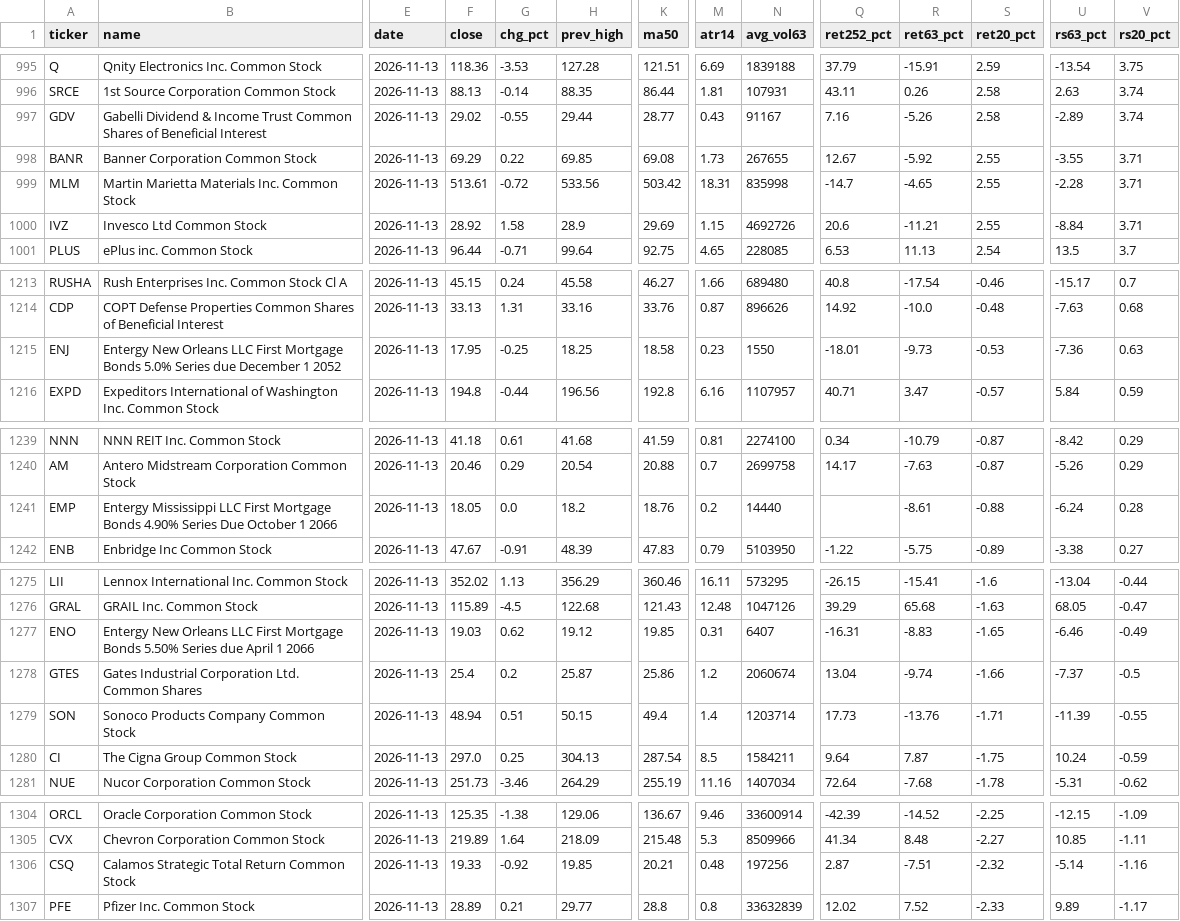
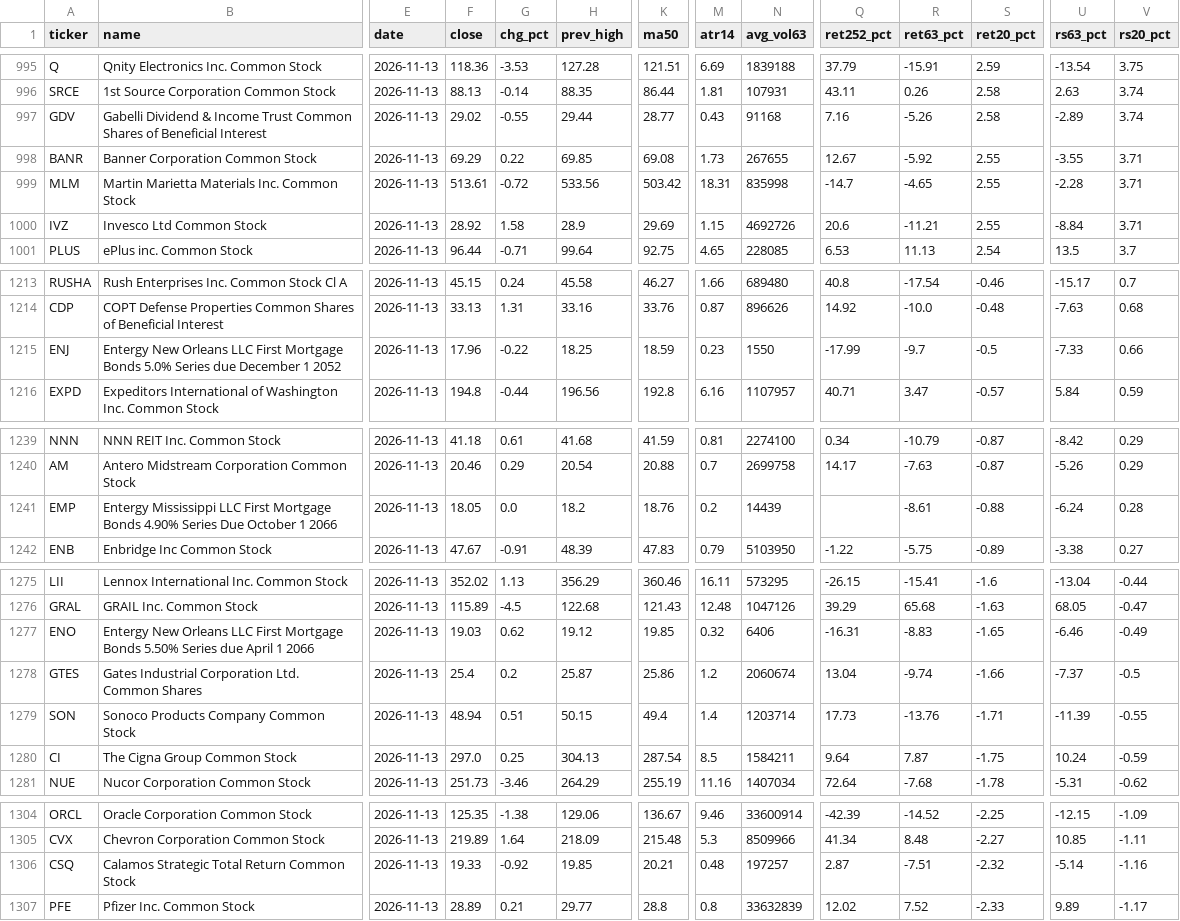
Before and after one commit to Mates99/swing-screener, a CSV file: results/all.csv, drawn as a sheet; only a part is shown, gaps mark what is left out; the diff names each change by its address in the sheet, - before the commit and + after, or states it on an @@ line.

```diff
--- a/results/all.csv
+++ b/results/all.csv
-N997 (avg_vol63): 91167
+N997 (avg_vol63): 91168
-F1215 (close): 17.95
+F1215 (close): 17.96
-G1215 (chg_pct): -0.25
+G1215 (chg_pct): -0.22
-K1215 (ma50): 18.58
+K1215 (ma50): 18.59
-Q1215 (ret252_pct): -18.01
+Q1215 (ret252_pct): -17.99
-R1215 (ret63_pct): -9.73
+R1215 (ret63_pct): -9.7
-S1215 (ret20_pct): -0.53
+S1215 (ret20_pct): -0.5
-U1215 (rs63_pct): -7.36
+U1215 (rs63_pct): -7.33
-V1215 (rs20_pct): 0.63
+V1215 (rs20_pct): 0.66
-N1241 (avg_vol63): 14440
+N1241 (avg_vol63): 14439
-M1277 (atr14): 0.31
+M1277 (atr14): 0.32
-N1277 (avg_vol63): 6407
+N1277 (avg_vol63): 6406
-N1306 (avg_vol63): 197256
+N1306 (avg_vol63): 197257
```
Also changed, not shown: 2 other files.
